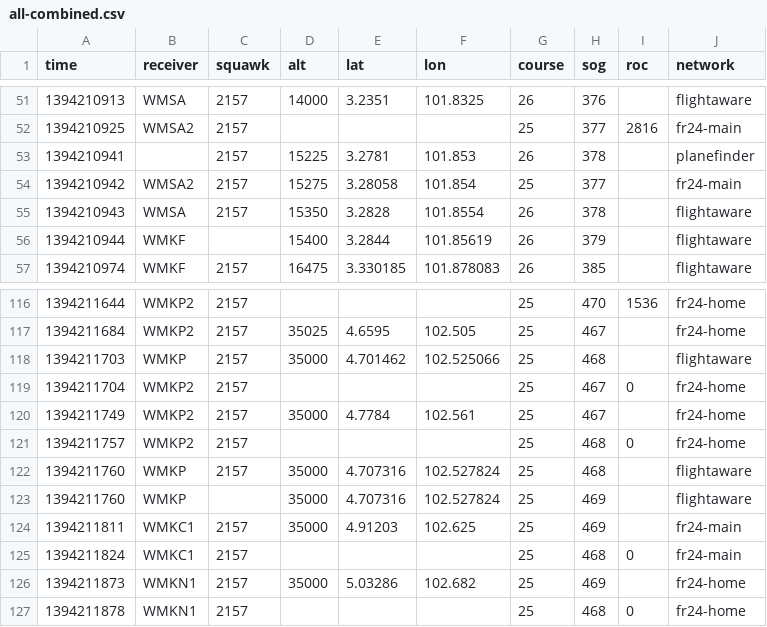
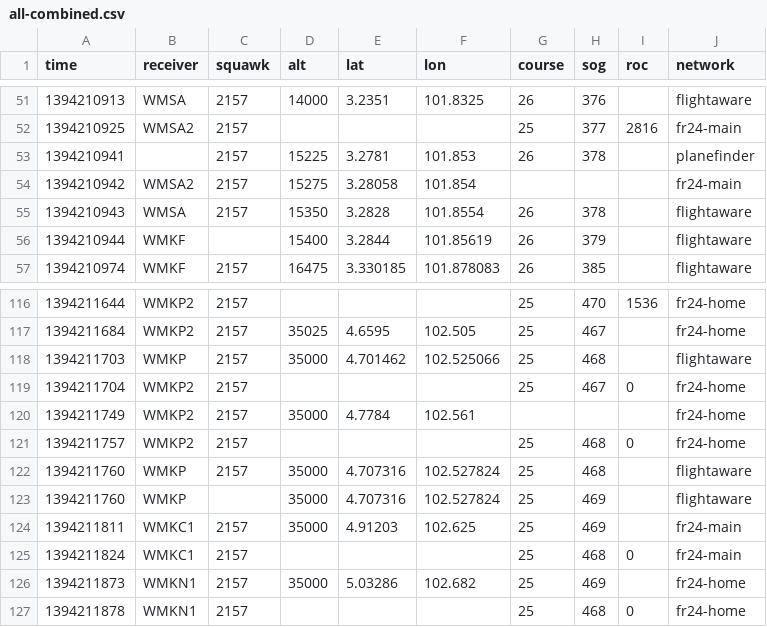
Before and after one commit to sladen/inmarsat-9m-mro, a CSV file: ads-b/all-combined.csv, drawn as a sheet; only a part is shown, gaps mark what is left out; the diff covers the shown part only.

```diff
--- a/ads-b/all-combined.csv
+++ b/ads-b/all-combined.csv
@@ -53,3 +53,3 @@ time,receiver,squawk,alt,lat,lon,course,sog,roc,network
 1394210941,,2157,15225,3.2781,101.853,26,378,,planefinder
-1394210942,WMSA2,2157,15275,3.28058,101.854,25,377,,fr24-main
+1394210942,WMSA2,2157,15275,3.28058,101.854,,,,fr24-main
 1394210943,WMSA,2157,15350,3.2828,101.8554,26,378,,flightaware
@@ -119,3 +119,3 @@ time,receiver,squawk,alt,lat,lon,course,sog,roc,network
 1394211704,WMKP2,2157,,,,25,467,0,fr24-home
-1394211749,WMKP2,2157,35000,4.7784,102.561,25,467,,fr24-home
+1394211749,WMKP2,2157,35000,4.7784,102.561,,,,fr24-home
 1394211757,WMKP2,2157,,,,25,468,0,fr24-home
```
Also changed, not shown: 23 edited cells elsewhere in this file.
